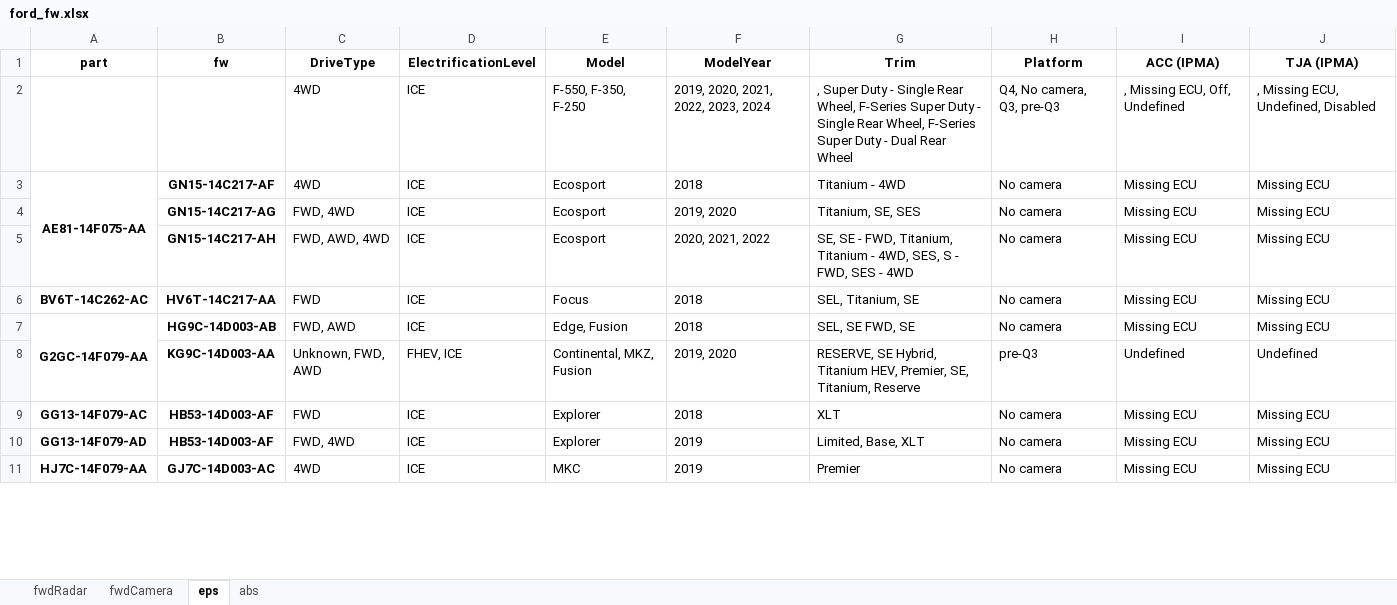
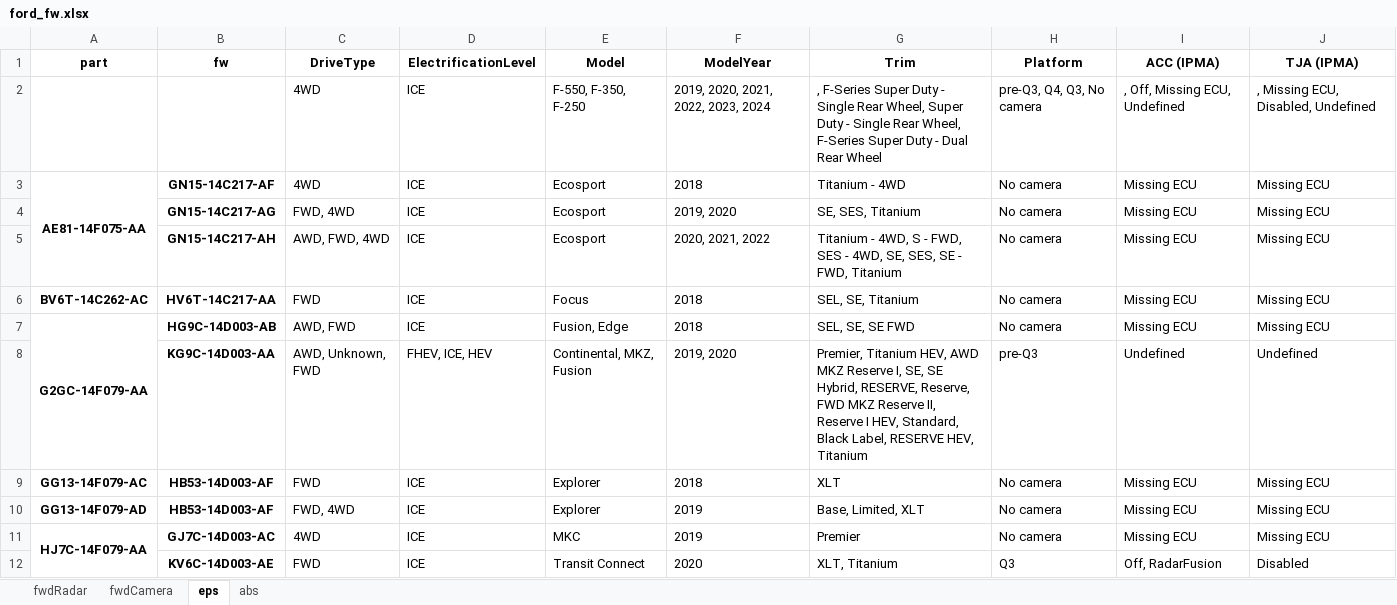
Before and after one commit to incognitojam/op-notebooks, an Excel workbook: projects/ford_fw.xlsx, sheet eps, drawn as a sheet; only a part is shown; values as stored, in another font and other column widths than the file's, no borders; the diff covers the shown part only; the diff names each change by its address in the sheet, - before the commit and + after, or states it on an @@ line.

```diff
--- a/projects/ford_fw.xlsx (sheet eps)
+++ b/projects/ford_fw.xlsx (sheet eps)
-G2 (Trim): , Super Duty - Single Rear Wheel, F-Series Super Duty…
+G2 (Trim): , F-Series Super Duty - Single Rear Wheel, Super Duty…
-H2 (Platform): Q4, No camera, Q3, pre-Q3
+H2 (Platform): pre-Q3, Q4, Q3, No camera
-I2 (ACC (IPMA)): , Missing ECU, Off, Undefined
+I2 (ACC (IPMA)): , Off, Missing ECU, Undefined
-J2 (TJA (IPMA)): , Missing ECU, Undefined, Disabled
+J2 (TJA (IPMA)): , Missing ECU, Disabled, Undefined
-G4 (Trim): Titanium, SE, SES
+G4 (Trim): SE, SES, Titanium
-C5 (DriveType): FWD, AWD, 4WD
+C5 (DriveType): AWD, FWD, 4WD
-G5 (Trim): SE, SE - FWD, Titanium, Titanium - 4WD, SES, S - FWD, SES - 4WD
+G5 (Trim): Titanium - 4WD, S - FWD, SES - 4WD, SE, SES, SE - FWD, Titanium
-G6 (Trim): SEL, Titanium, SE
+G6 (Trim): SEL, SE, Titanium
-C7 (DriveType): FWD, AWD
+C7 (DriveType): AWD, FWD
-E7 (Model): Edge, Fusion
+E7 (Model): Fusion, Edge
-G7 (Trim): SEL, SE FWD, SE
+G7 (Trim): SEL, SE, SE FWD
-C8 (DriveType): Unknown, FWD, AWD
+C8 (DriveType): AWD, Unknown, FWD
-D8 (ElectrificationLevel): FHEV, ICE
+D8 (ElectrificationLevel): FHEV, ICE, HEV
-G8 (Trim): RESERVE, SE Hybrid, Titanium HEV, Premier, SE, Titanium, Reserve
+G8 (Trim): Premier, Titanium HEV, AWD MKZ Reserve I, SE, SE Hybrid, RESERVE, Reserve, FWD MKZ Reserve II, Reserve I HEV, Standard, Black Label, RESERVE HEV, Titanium
-G10 (Trim): Limited, Base, XLT
+G10 (Trim): Base, Limited, XLT
+row 12:  | KV6C-14D003-AE | FWD | ICE | Transit Connect | 2020 | XLT, Titanium | Q3 | Off, RadarFusion | Disabled
```
Also changed, not shown: 3 added rows and 135 edited cells elsewhere in this sheet, sheet abs, sheet fwdCamera, sheet fwdRadar, 3 other files.
